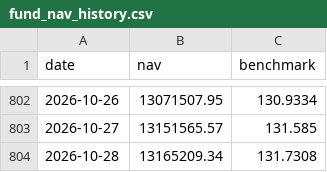
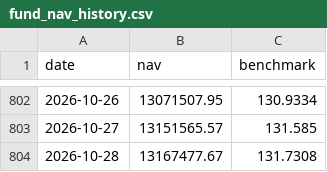
Before and after one commit to Sbirrondi/sfc-portfolio-tracker, a CSV file: data/fund_nav_history.csv, drawn as a sheet; only a part is shown, gaps mark what is left out.

```diff
--- a/data/fund_nav_history.csv
+++ b/data/fund_nav_history.csv
@@ -803,2 +803,2 @@ date,nav,benchmark
 2026-10-27,13151565.57,131.585
-2026-10-28,13165209.34,131.7308
+2026-10-28,13167477.67,131.7308
```
Also changed, not shown: data/fund_positions.csv, 2 other files.
